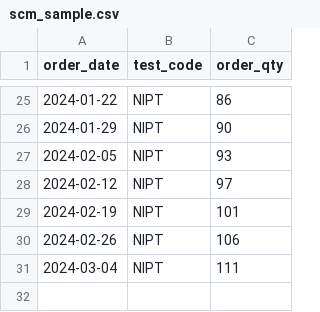
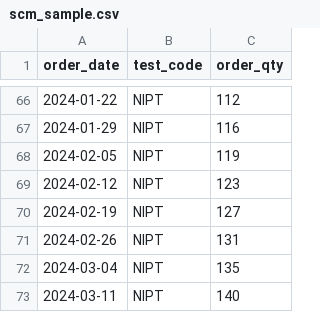
Before and after one commit to park-jongbeom/lis_cursor, a CSV file: demo/sample_data/scm_sample.csv, drawn as a sheet; only a part is shown, gaps mark what is left out; the diff covers the shown part only.

```diff
--- a/demo/sample_data/scm_sample.csv
+++ b/demo/sample_data/scm_sample.csv
@@ -25,7 +66,8 @@ order_date,test_code,order_qty
-2024-01-22,NIPT,86
-2024-01-29,NIPT,90
-2024-02-05,NIPT,93
-2024-02-12,NIPT,97
-2024-02-19,NIPT,101
-2024-02-26,NIPT,106
-2024-03-04,NIPT,111
+2024-01-22,NIPT,112
+2024-01-29,NIPT,116
+2024-02-05,NIPT,119
+2024-02-12,NIPT,123
+2024-02-19,NIPT,127
+2024-02-26,NIPT,131
+2024-03-04,NIPT,135
+2024-03-11,NIPT,140
```
Also changed, not shown: 41 added rows and 23 edited cells elsewhere in this file, demo/sample_data/bi_sample.csv, demo/sample_data/crm_sample.csv, 18 other files.
